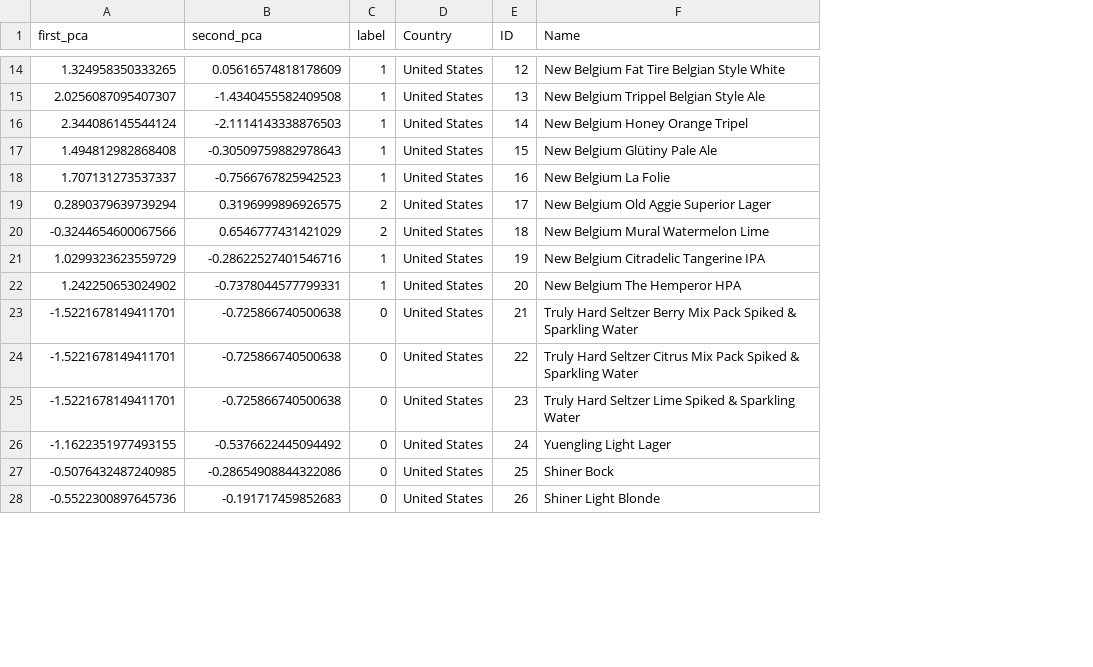
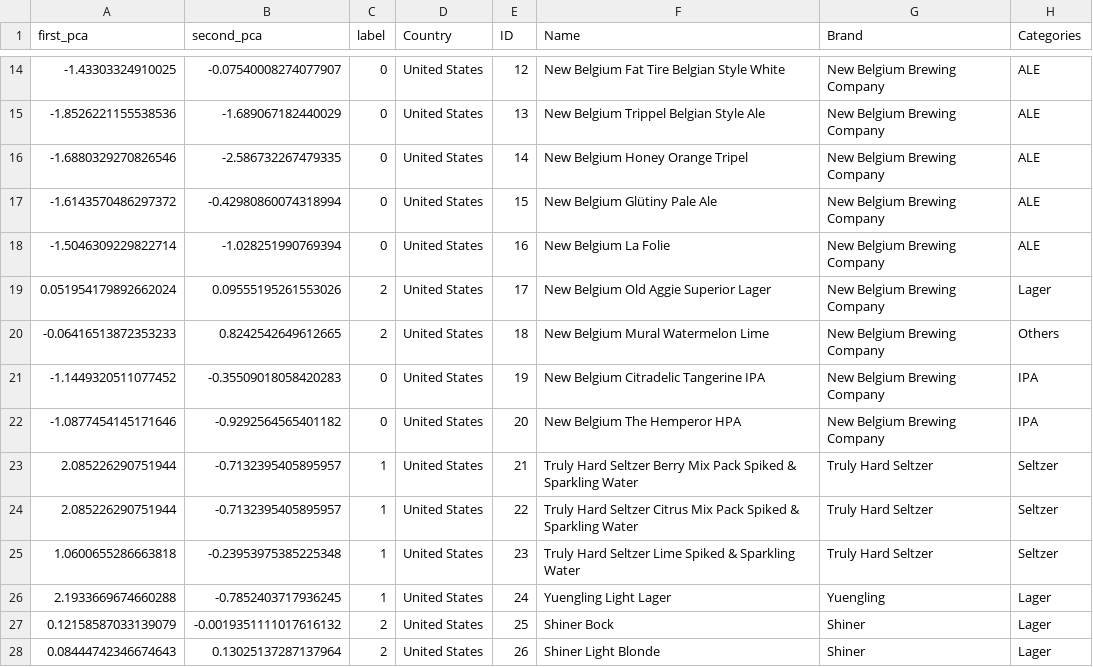
Before and after one commit to nba556677go/alcohol-dashboard, a CSV file: public/data/pca_beer_scatters.csv, drawn as a sheet; only a part is shown, gaps mark what is left out; the diff covers the shown part only; the diff names each change by its address in the sheet, - before the commit and + after, or states it on an @@ line.

```diff
--- a/public/data/pca_beer_scatters.csv
+++ b/public/data/pca_beer_scatters.csv
+column G (Brand), rows 14-28: New Belgium Brewing Company | New Belgium Brewing Company | New Belgium Brewing Company | New Belgium Brewing Company | New Belgium Brewing Company | New Belgium Brewing Company | New Belgium Brewing Company | New Belgium Brewing Company | New Belgium Brewing Company | Truly Hard Seltzer | Truly Hard Seltzer | Truly Hard Seltzer | Yuengling | Shiner | Shiner
+column H (Categories), rows 14-28: ALE | ALE | ALE | ALE | ALE | Lager | Others | IPA | IPA | Seltzer | Seltzer | Seltzer | Lager | Lager | Lager
-A14 (first_pca): 1.324958350333265
+A14 (first_pca): -1.43303324910025
-B14 (second_pca): 0.05616574818178609
+B14 (second_pca): -0.07540008274077907
-C14:C18 (label): 1
+C14:C18 (label): 0
-A15 (first_pca): 2.0256087095407307
+A15 (first_pca): -1.8526221155538536
-B15 (second_pca): -1.4340455582409508
+B15 (second_pca): -1.689067182440029
-A16 (first_pca): 2.344086145544124
+A16 (first_pca): -1.6880329270826546
-B16 (second_pca): -2.1114143338876503
+B16 (second_pca): -2.586732267479335
-A17 (first_pca): 1.494812982868408
+A17 (first_pca): -1.6143570486297372
-B17 (second_pca): -0.30509759882978643
+B17 (second_pca): -0.42980860074318994
-A18 (first_pca): 1.707131273537337
+A18 (first_pca): -1.5046309229822714
-B18 (second_pca): -0.7566767825942523
+B18 (second_pca): -1.028251990769394
-A19 (first_pca): 0.2890379639739294
+A19 (first_pca): 0.051954179892662024
-B19 (second_pca): 0.3196999896926575
+B19 (second_pca): 0.09555195261553026
-A20 (first_pca): -0.3244654600067566
+A20 (first_pca): -0.06416513872353233
-B20 (second_pca): 0.6546777431421029
+B20 (second_pca): 0.8242542649612665
-A21 (first_pca): 1.0299323623559729
+A21 (first_pca): -1.1449320511077452
-B21 (second_pca): -0.28622527401546716
+B21 (second_pca): -0.35509018058420283
-C21:C22 (label): 1
+C21:C22 (label): 0
-A22 (first_pca): 1.242250653024902
+A22 (first_pca): -1.0877454145171646
-B22 (second_pca): -0.7378044577799331
+B22 (second_pca): -0.9292564565401182
-A23:A24 (first_pca): -1.5221678149411701
+A23:A24 (first_pca): 2.085226290751944
-B23:B24 (second_pca): -0.725866740500638
+B23:B24 (second_pca): -0.7132395405895957
-C23:C26 (label): 0
+C23:C26 (label): 1
-A25 (first_pca): -1.5221678149411701
+A25 (first_pca): 1.0600655286663818
-B25 (second_pca): -0.725866740500638
+B25 (second_pca): -0.23953975385225348
-A26 (first_pca): -1.1622351977493155
+A26 (first_pca): 2.1933669674660288
-B26 (second_pca): -0.5376622445094492
+B26 (second_pca): -0.7852403717936245
-A27 (first_pca): -0.5076432487240985
+A27 (first_pca): 0.12158587033139079
-B27 (second_pca): -0.28654908844322086
+B27 (second_pca): -0.0019351111017616132
-C27:C28 (label): 0
+C27:C28 (label): 2
-A28 (first_pca): -0.5522300897645736
+A28 (first_pca): 0.08444742346674643
-B28 (second_pca): -0.191717459852683
+B28 (second_pca): 0.13025137287137964
```
Also changed, not shown: 91 edited cells elsewhere in this file, public/data/pca_consumption_scatters.csv, public/data/pca_consumption_vectors.csv, 5 other files.
